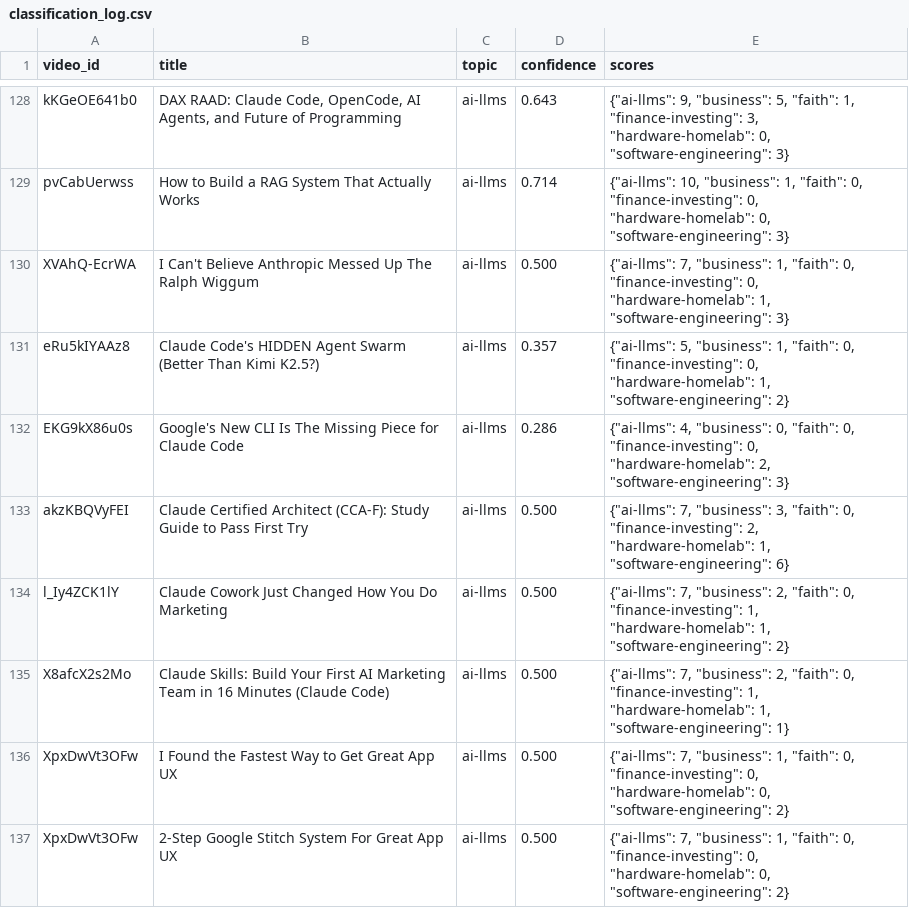
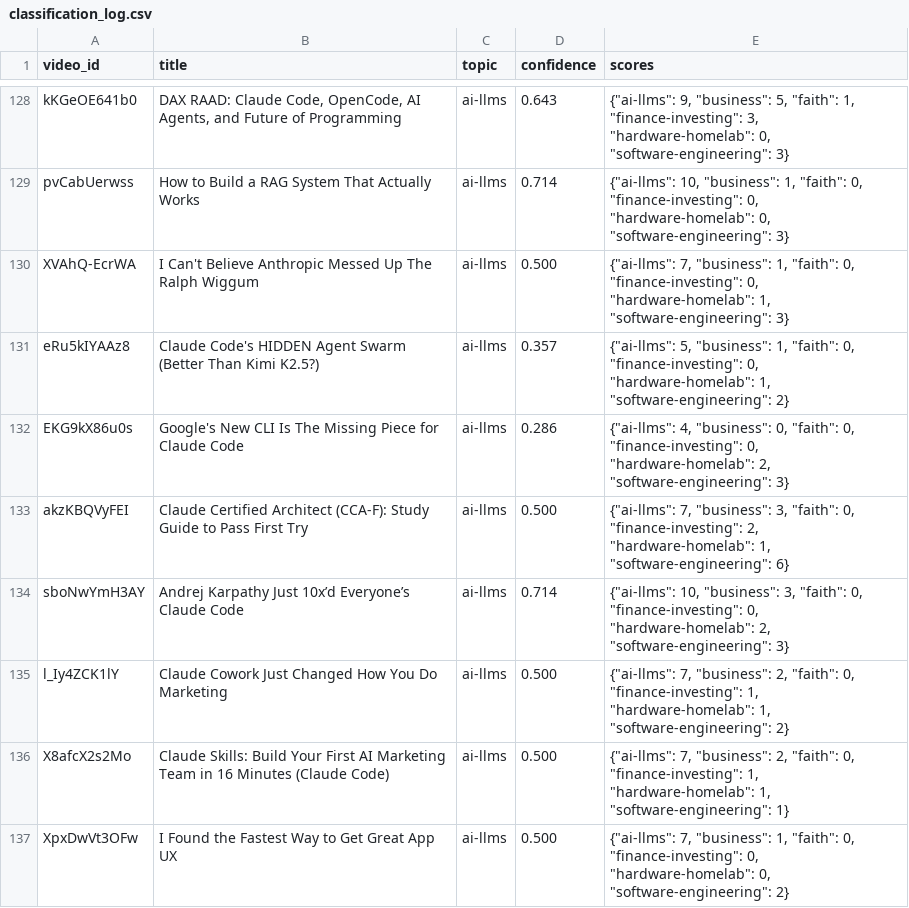
Before and after one commit to mmesomakelvin/transcript-library, a CSV file: pipeline/youtube-transcripts/index/classification_log.csv, drawn as a sheet; only a part is shown, gaps mark what is left out; the shorter side is filled out with more unchanged rows.

```diff
--- a/pipeline/youtube-transcripts/index/classification_log.csv
+++ b/pipeline/youtube-transcripts/index/classification_log.csv
@@ -133,2 +133,3 @@ EKG9kX86u0s,Google's New CLI Is The Missing Piece for Claude Code,ai-llms,0.286,
 akzKBQVyFEI,Claude Certified Architect (CCA-F): Study Guide to Pass First Try,ai-llms,0.500,"{""ai-llms"": 7, ""business"": 3, ""faith"": 0, ""finance-investing"": 2, ""hardware-homelab"": 1, ""software-engineering"": 6}"
+sboNwYmH3AY,Andrej Karpathy Just 10x’d Everyone’s Claude Code,ai-llms,0.714,"{""ai-llms"": 10, ""business"": 3, ""faith"": 0, ""finance-investing"": 0, ""hardware-homelab"": 2, ""software-engineering"": 3}"
 l_Iy4ZCK1lY,Claude Cowork Just Changed How You Do Marketing,ai-llms,0.500,"{""ai-llms"": 7, ""business"": 2, ""faith"": 0, ""finance-investing"": 1, ""hardware-homelab"": 1, ""software-engineering"": 2}"
```
Also changed, not shown: pipeline/youtube-transcripts/index/channels.csv, pipeline/youtube-transcripts/index/videos.csv, 6 other files.
